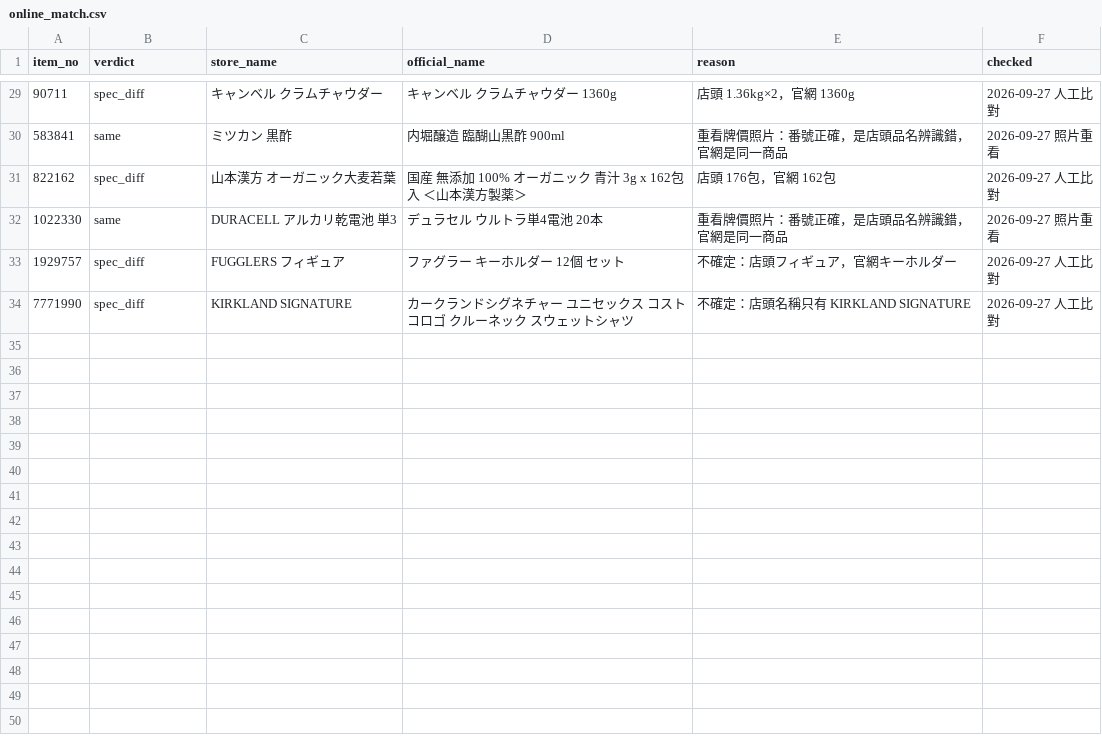
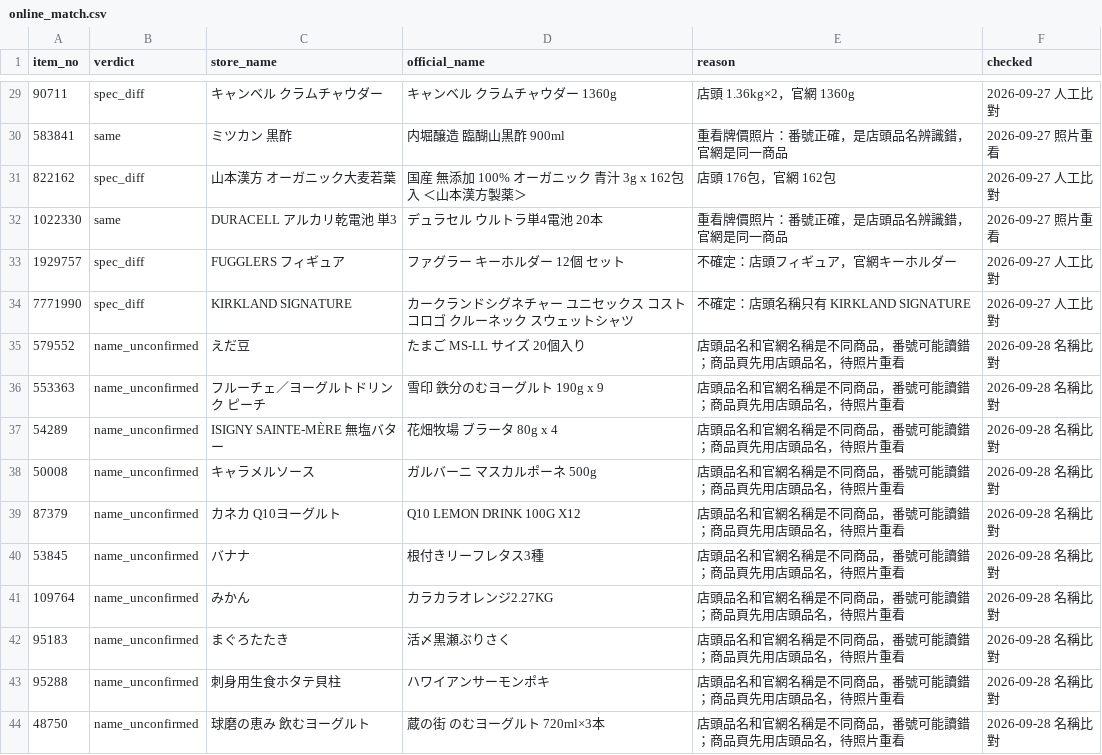
Before and after one commit to iPliny/costco-price-jp, a CSV file: data/online_match.csv, drawn as a sheet; only a part is shown, gaps mark what is left out; the diff names each change by its address in the sheet, - before the commit and + after, or states it on an @@ line.

```diff
--- a/data/online_match.csv
+++ b/data/online_match.csv
+row 35: 579552 | name_unconfirmed | えだ豆 | たまご MS-LL サイズ 20個入り | 店頭品名和官網名稱是不同商品，番號可能讀錯；商品頁先用店頭品名，待照片重看 | 2026-09-28 名稱比對
+row 36: 553363 | name_unconfirmed | フルーチェ／ヨーグルトドリンク ピーチ | 雪印 鉄分のむヨーグルト 190g x 9 | 店頭品名和官網名稱是不同商品，番號可能讀錯；商品頁先用店頭品名，待照片重看 | 2026-09-28 名稱比對
+row 37: 54289 | name_unconfirmed | ISIGNY SAINTE-MÈRE 無塩バター | 花畑牧場 ブラータ 80g x 4 | 店頭品名和官網名稱是不同商品，番號可能讀錯；商品頁先用店頭品名，待照片重看 | 2026-09-28 名稱比對
+row 38: 50008 | name_unconfirmed | キャラメルソース | ガルバーニ マスカルポーネ 500g | 店頭品名和官網名稱是不同商品，番號可能讀錯；商品頁先用店頭品名，待照片重看 | 2026-09-28 名稱比對
+row 39: 87379 | name_unconfirmed | カネカ Q10ヨーグルト | Q10 LEMON DRINK 100G X12 | 店頭品名和官網名稱是不同商品，番號可能讀錯；商品頁先用店頭品名，待照片重看 | 2026-09-28 名稱比對
+row 40: 53845 | name_unconfirmed | バナナ | 根付きリーフレタス3種 | 店頭品名和官網名稱是不同商品，番號可能讀錯；商品頁先用店頭品名，待照片重看 | 2026-09-28 名稱比對
+row 41: 109764 | name_unconfirmed | みかん | カラカラオレンジ2.27KG | 店頭品名和官網名稱是不同商品，番號可能讀錯；商品頁先用店頭品名，待照片重看 | 2026-09-28 名稱比對
+row 42: 95183 | name_unconfirmed | まぐろたたき | 活〆黒瀬ぶりさく | 店頭品名和官網名稱是不同商品，番號可能讀錯；商品頁先用店頭品名，待照片重看 | 2026-09-28 名稱比對
+row 43: 95288 | name_unconfirmed | 刺身用生食ホタテ貝柱 | ハワイアンサーモンポキ | 店頭品名和官網名稱是不同商品，番號可能讀錯；商品頁先用店頭品名，待照片重看 | 2026-09-28 名稱比對
+row 44: 48750 | name_unconfirmed | 球磨の恵み 飲むヨーグルト | 蔵の街 のむヨーグルト 720ml×3本 | 店頭品名和官網名稱是不同商品，番號可能讀錯；商品頁先用店頭品名，待照片重看 | 2026-09-28 名稱比對
```
Also changed, not shown: 3 other files.
